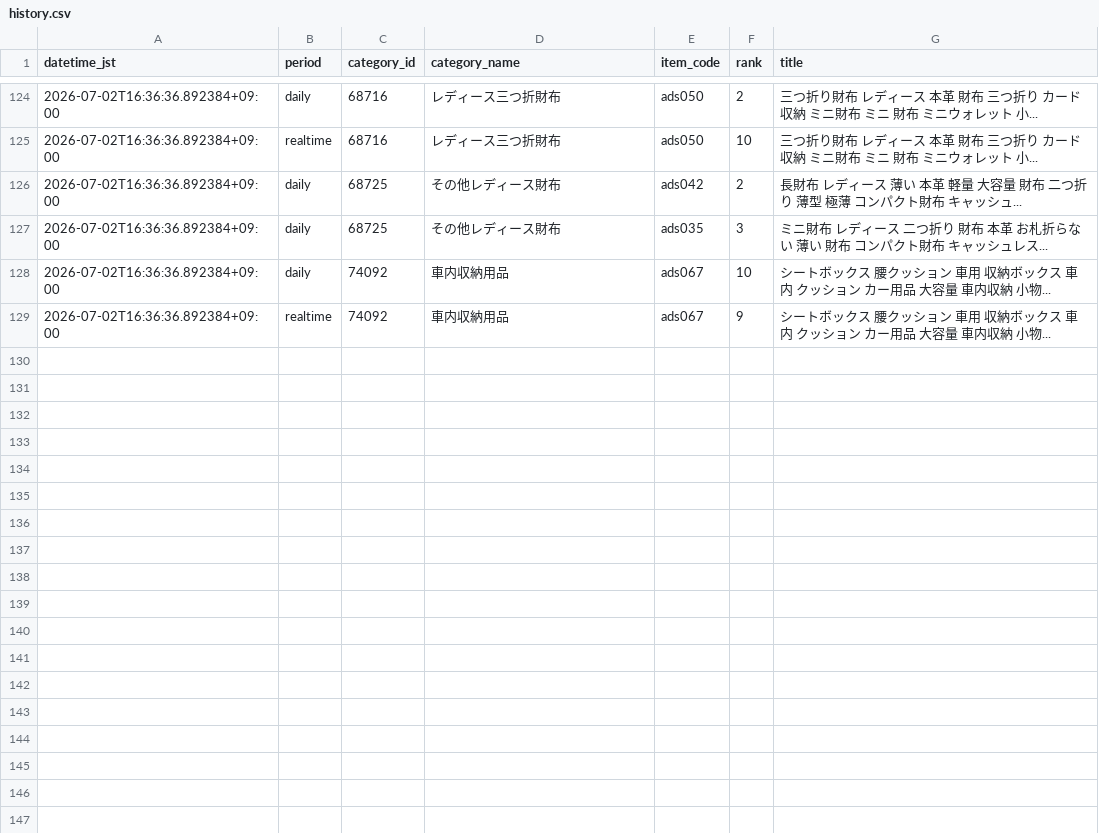
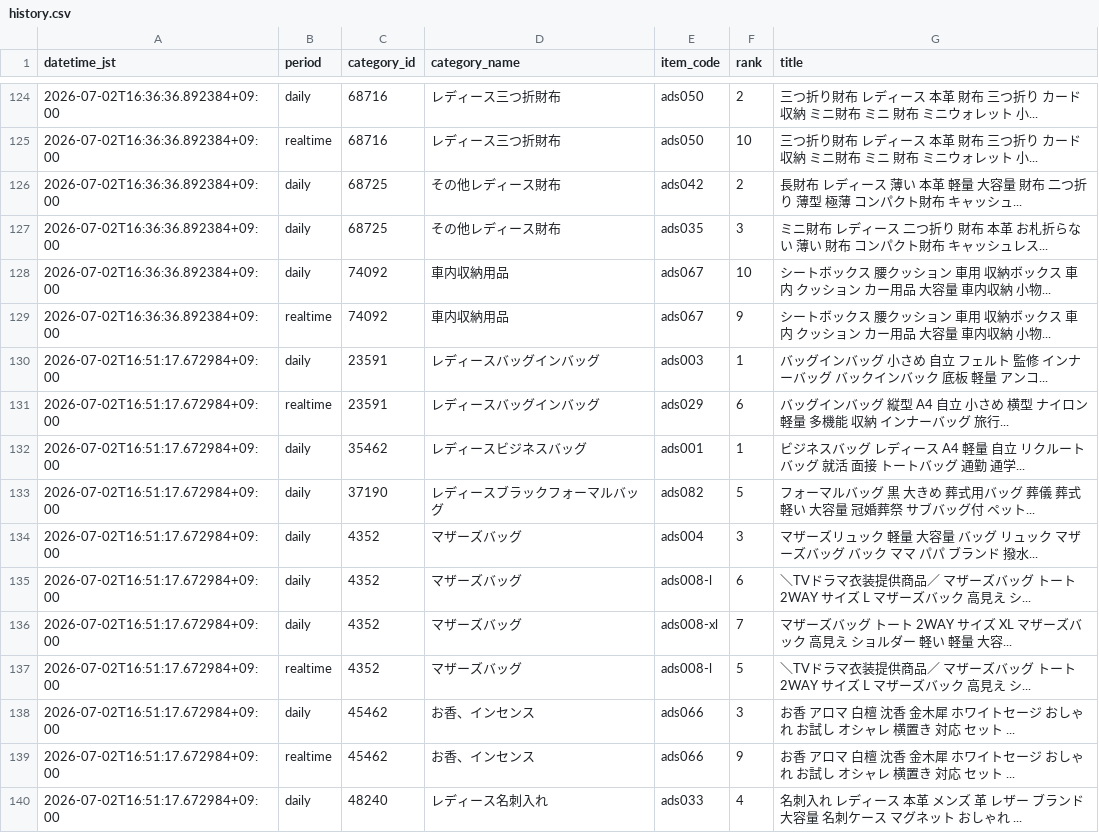
Before and after one commit to ads-hideki/yahoo-ranking-monitor, a CSV file: data/history.csv, drawn as a sheet; only a part is shown, gaps mark what is left out; the diff covers the shown part only; the diff names each change by its address in the sheet, - before the commit and + after, or states it on an @@ line.

```diff
--- a/data/history.csv
+++ b/data/history.csv
+row 130: 2026-07-02T16:51:17.672984+09:00 | daily | 23591 | レディースバッグインバッグ | ads003 | 1 | バッグインバッグ 小さめ 自立 フェルト 監修 インナーバッグ バックインバック 底板 軽量 アンコ...
+row 131: 2026-07-02T16:51:17.672984+09:00 | realtime | 23591 | レディースバッグインバッグ | ads029 | 6 | バッグインバッグ 縦型 A4 自立 小さめ 横型 ナイロン 軽量 多機能 収納 インナーバッグ 旅行...
+row 132: 2026-07-02T16:51:17.672984+09:00 | daily | 35462 | レディースビジネスバッグ | ads001 | 1 | ビジネスバッグ レディース A4 軽量 自立 リクルートバッグ 就活 面接 トートバッグ 通勤 通学...
+row 133: 2026-07-02T16:51:17.672984+09:00 | daily | 37190 | レディースブラックフォーマルバッグ | ads082 | 5 | フォーマルバッグ 黒 大きめ 葬式用バッグ 葬儀 葬式 軽い 大容量 冠婚葬祭 サブバッグ付 ペット...
+row 134: 2026-07-02T16:51:17.672984+09:00 | daily | 4352 | マザーズバッグ | ads004 | 3 | マザーズリュック 軽量 大容量 バッグ リュック マザーズバッグ バック ママ パパ ブランド 撥水...
+row 135: 2026-07-02T16:51:17.672984+09:00 | daily | 4352 | マザーズバッグ | ads008-l | 6 | ＼TVドラマ衣装提供商品／ マザーズバッグ トート 2WAY サイズ L マザーズバック 高見え シ...
+row 136: 2026-07-02T16:51:17.672984+09:00 | daily | 4352 | マザーズバッグ | ads008-xl | 7 | マザーズバッグ トート 2WAY サイズ XL マザーズバック 高見え ショルダー 軽い 軽量 大容...
+row 137: 2026-07-02T16:51:17.672984+09:00 | realtime | 4352 | マザーズバッグ | ads008-l | 5 | ＼TVドラマ衣装提供商品／ マザーズバッグ トート 2WAY サイズ L マザーズバック 高見え シ...
+row 138: 2026-07-02T16:51:17.672984+09:00 | daily | 45462 | お香、インセンス | ads066 | 3 | お香 アロマ 白檀 沈香 金木犀 ホワイトセージ おしゃれ お試し オシャレ 横置き 対応 セット ...
+row 139: 2026-07-02T16:51:17.672984+09:00 | realtime | 45462 | お香、インセンス | ads066 | 9 | お香 アロマ 白檀 沈香 金木犀 ホワイトセージ おしゃれ お試し オシャレ 横置き 対応 セット ...
+row 140: 2026-07-02T16:51:17.672984+09:00 | daily | 48240 | レディース名刺入れ | ads033 | 4 | 名刺入れ レディース 本革 メンズ 革 レザー ブランド 大容量 名刺ケース マグネット おしゃれ ...
```
Also changed, not shown: 11 added rows elsewhere in this file, 3 other files.
